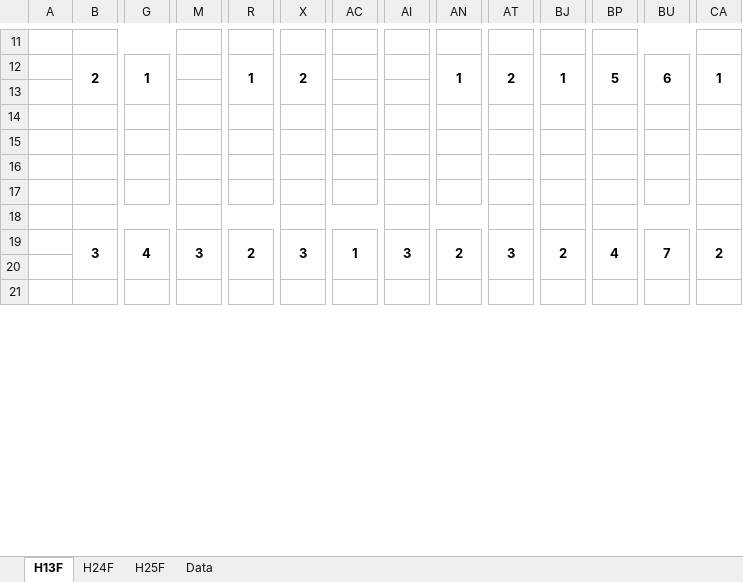
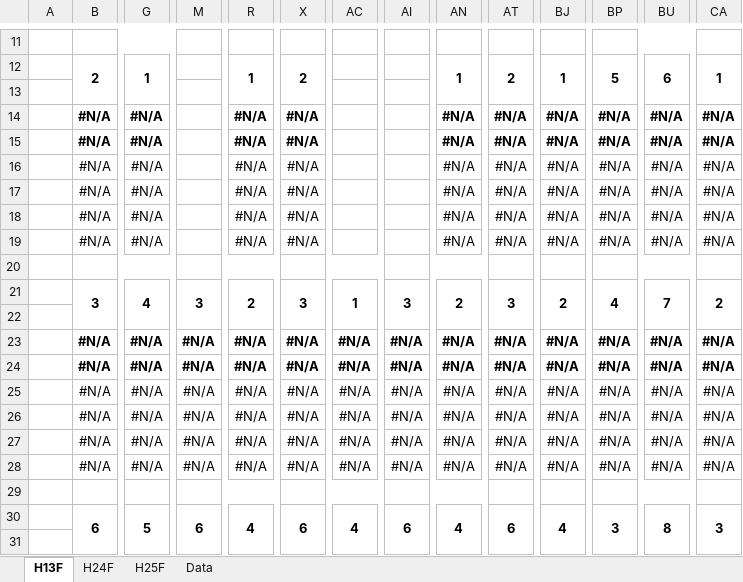
Before and after one commit to Daniel-YangTaiYoon/Batch, an Excel workbook: Monthly Checking Table 취합.xlsx, sheet H13F, drawn as a sheet; only a part is shown, gaps mark what is left out; values as stored, in another font and other column widths than the file's, no borders; conditional formats not drawn; removed rows and columns are numbered as before the commit, all else as after; rows hold the shown columns only; the diff covers the shown part only; the diff names each change by its address in the sheet, - before the commit and + after, or states it on an @@ line.

```diff
--- a/Monthly Checking Table 취합.xlsx (sheet H13F)
+++ b/Monthly Checking Table 취합.xlsx (sheet H13F)
-row 14: (empty)
+row 14:  | #N/A | #N/A |  | #N/A | #N/A |  |  | #N/A | #N/A | #N/A | #N/A | #N/A | #N/A
-row 15: (empty)
+row 15:  | #N/A | #N/A |  | #N/A | #N/A |  |  | #N/A | #N/A | #N/A | #N/A | #N/A | #N/A
-row 16: (empty)
+row 16:  | #N/A | #N/A |  | #N/A | #N/A |  |  | #N/A | #N/A | #N/A | #N/A | #N/A | #N/A
-row 17: (empty)
+row 17:  | #N/A | #N/A |  | #N/A | #N/A |  |  | #N/A | #N/A | #N/A | #N/A | #N/A | #N/A
+row 18:  | #N/A | #N/A |  | #N/A | #N/A |  |  | #N/A | #N/A | #N/A | #N/A | #N/A | #N/A
+row 19:  | #N/A | #N/A |  | #N/A | #N/A |  |  | #N/A | #N/A | #N/A | #N/A | #N/A | #N/A
+row 23:  | #N/A | #N/A | #N/A | #N/A | #N/A | #N/A | #N/A | #N/A | #N/A | #N/A | #N/A | #N/A | #N/A
+row 24:  | #N/A | #N/A | #N/A | #N/A | #N/A | #N/A | #N/A | #N/A | #N/A | #N/A | #N/A | #N/A | #N/A
+row 25:  | #N/A | #N/A | #N/A | #N/A | #N/A | #N/A | #N/A | #N/A | #N/A | #N/A | #N/A | #N/A | #N/A
+row 26:  | #N/A | #N/A | #N/A | #N/A | #N/A | #N/A | #N/A | #N/A | #N/A | #N/A | #N/A | #N/A | #N/A
+row 27:  | #N/A | #N/A | #N/A | #N/A | #N/A | #N/A | #N/A | #N/A | #N/A | #N/A | #N/A | #N/A | #N/A
+row 28:  | #N/A | #N/A | #N/A | #N/A | #N/A | #N/A | #N/A | #N/A | #N/A | #N/A | #N/A | #N/A | #N/A
+row 29: (empty)
@@ row 26 moved to row 30: 6 @@
-B21:F21 merged
-G21:K21 merged
-M21:Q21 merged
-R21:V21 merged
-X21:AB21 merged
-AC21:AG21 merged
-AI21:AM21 merged
-AN21:AR21 merged
-AT21:AX21 merged
-BJ21:BN21 merged
-BP21:BT21 merged
-BU21:BY21 merged
-CA21:CE21 merged
```
Also changed, not shown: 18 added rows, 3 removed rows and merged cells elsewhere in this sheet, sheet H25F, Master 호기.xlsx, 26 other files.
